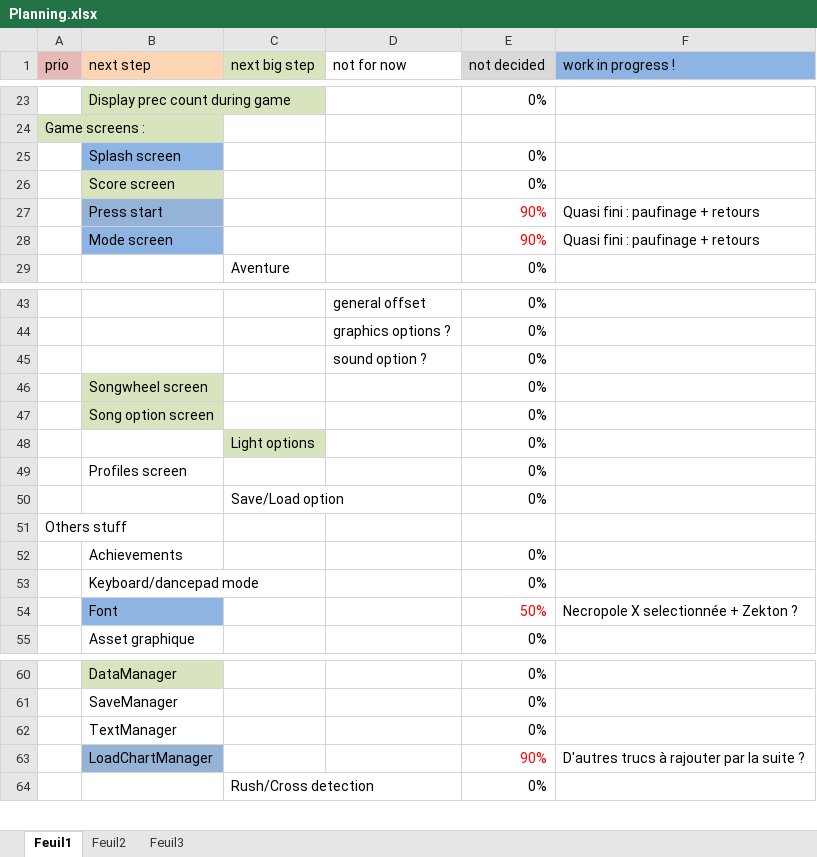
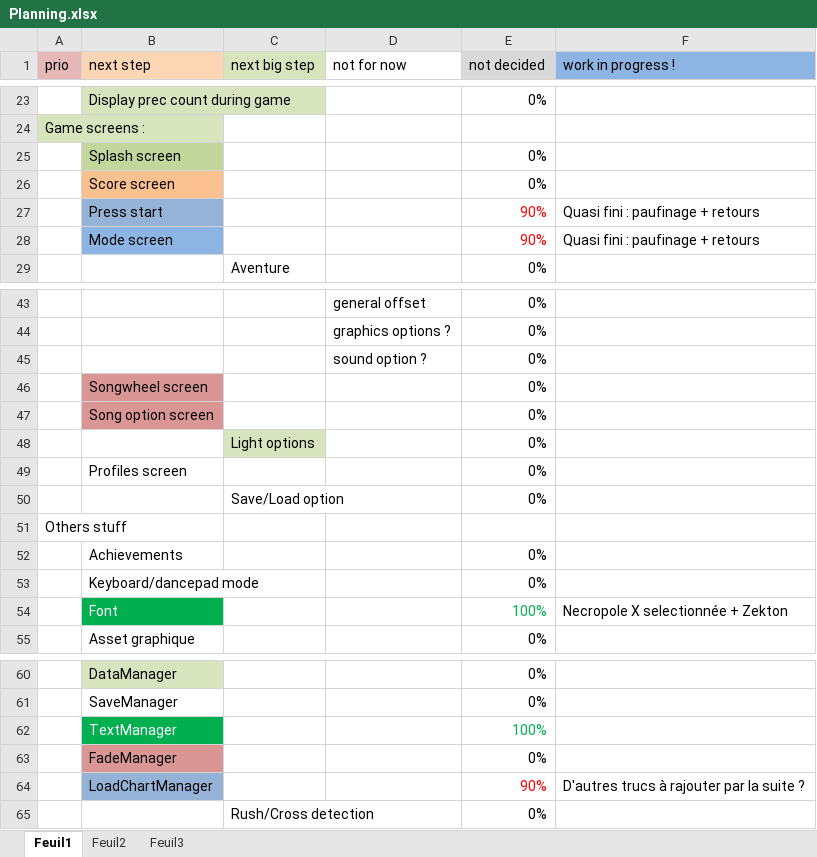
Before and after one commit to BenouKat/Unity-ITGHD, an Excel workbook: Planning.xlsx, sheet Feuil1, drawn as a sheet; only a part is shown, gaps mark what is left out; values as stored, in another font and other column widths than the file's, no borders; addresses are those after the commit; the diff names each change by its address in the sheet, - before the commit and + after, or states it on an @@ line.

Commit message:
[Update] Menu utilisable Next Step : Transition vers la wheel song
Signed-off-by: Benoukat <ben.goze@gmail.com>

```diff
--- a/Planning.xlsx (sheet Feuil1)
+++ b/Planning.xlsx (sheet Feuil1)
-B25 fill: #8EB4E3
+B25 fill: #C3D69B
-B26 fill: #D7E4BD
+B26 fill: #FAC090
-B46:B47 fill: #D7E4BD
+B46:B47 fill: #D99694
@@ B54 fill: #8EB4E3 → #00B050, text colour: black → #FFFFFF @@
-E54 (not decided): 50%
+E54 (not decided): 100%
-E54 text colour: #FF0000
+E54 text colour: #00B050
-F54 (work in progress !): Necropole X selectionnée + Zekton ?
+F54 (work in progress !): Necropole X selectionnée + Zekton
+row 62:  | TextManager |  |  | 100%
-B63 (next step): TextManager
+B63 (next step): FadeManager
-B63 fill: none
+B63 fill: #D99694
```
Also changed, not shown: 30 other files.
